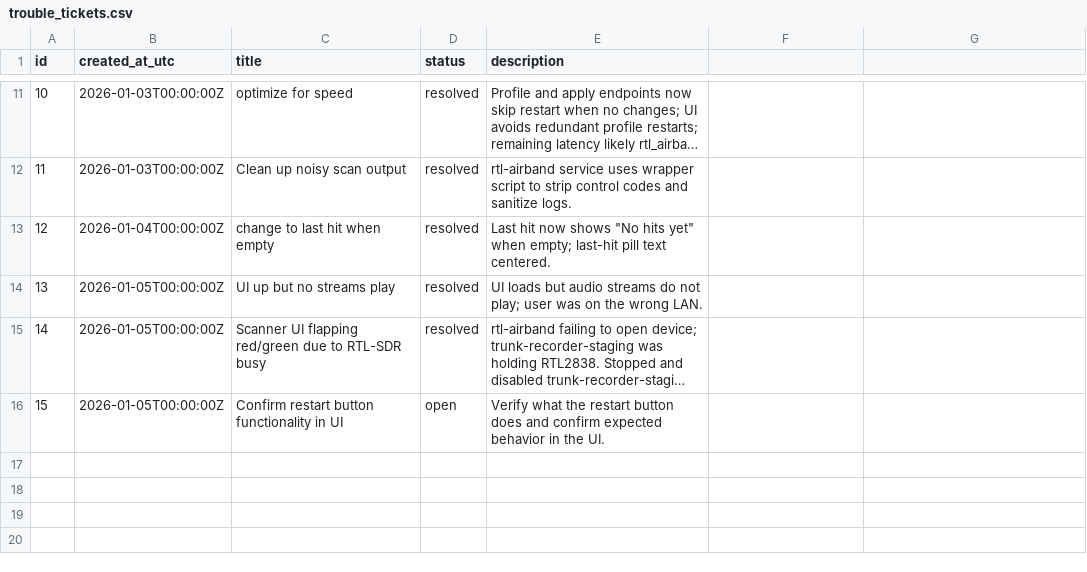
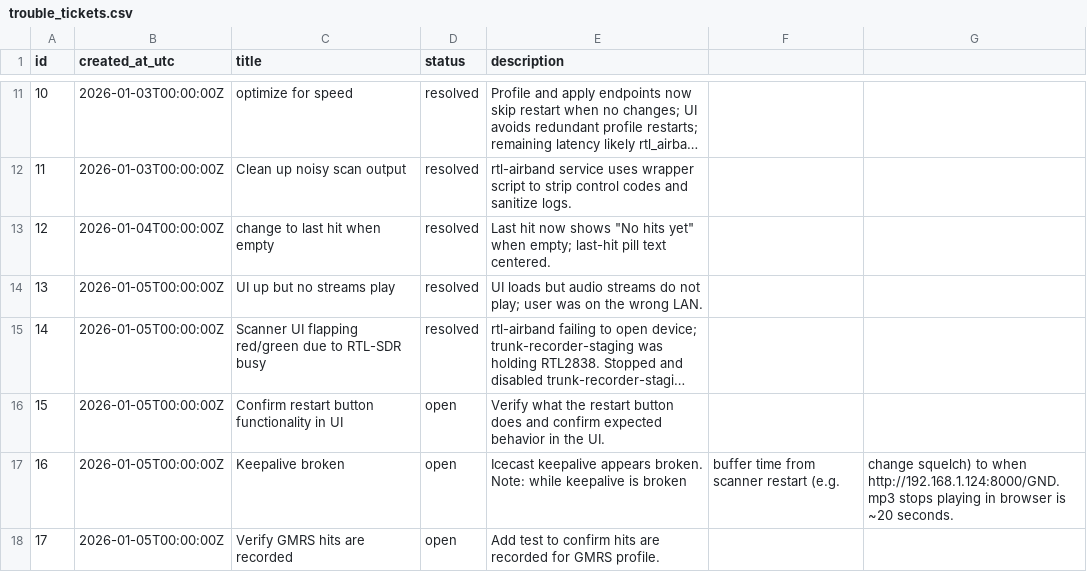
Before and after one commit to willminkoff/scannerproject, a CSV file: admin/trouble_tickets.csv, drawn as a sheet; only a part is shown, gaps mark what is left out; long unchanged cells end in ….

Commit message:
Log UAT notes for keepalive and GMRS hits

```diff
--- a/admin/trouble_tickets.csv
+++ b/admin/trouble_tickets.csv
@@ -16 +16,3 @@ id,created_at_utc,title,status,description
 15,2026-01-05T00:00:00Z,Confirm restart button functionality in UI,open,Verify what the restart button does and confirm expected behavior in the UI.
+16,2026-01-05T00:00:00Z,Keepalive broken,open,Icecast keepalive appears broken. Note: while keepalive is broken, buffer time from scanner restart (e.g., change squelch) to when http://192.168.1.124:8000/GND.mp3 stops playing in browser is ~20 seconds.
+17,2026-01-05T00:00:00Z,Verify GMRS hits are recorded,open,Add test to confirm hits are recorded for GMRS profile.
```
